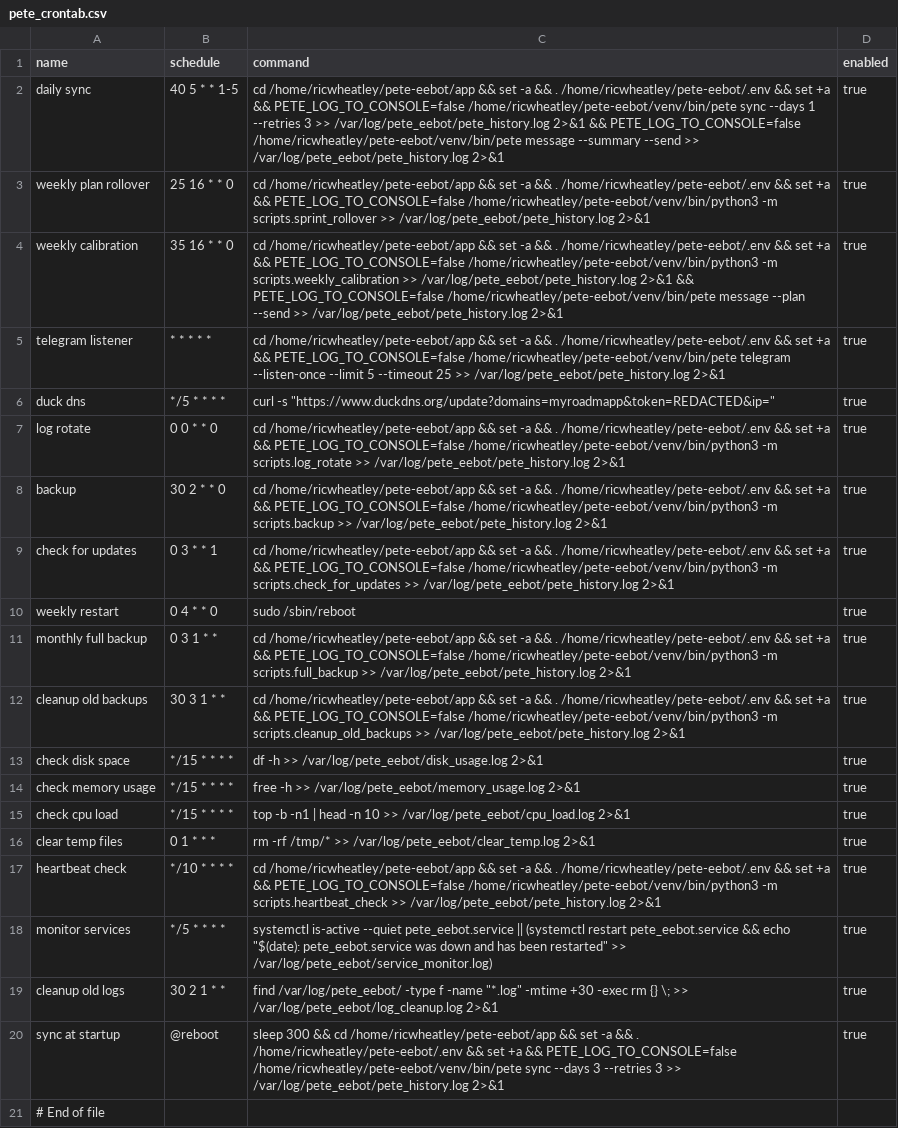
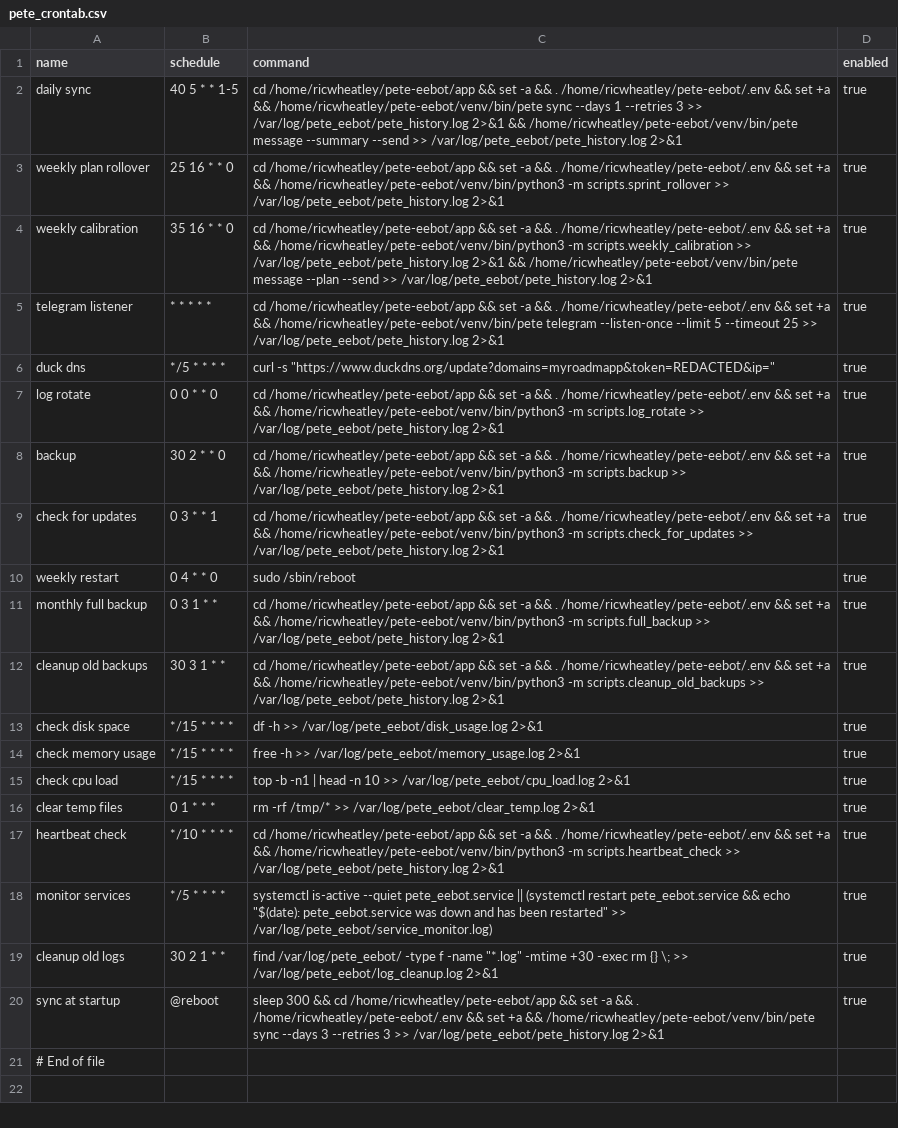
Before and after one commit to ricwheatley/Pete-Eebot, a CSV file: pete_e/resources/pete_crontab.csv, drawn as a sheet; the diff names each change by its address in the sheet, - before the commit and + after, or states it on an @@ line.

```diff
--- a/pete_e/resources/pete_crontab.csv
+++ b/pete_e/resources/pete_crontab.csv
-C2 (command): …+a && PETE_LOG_TO_CONSOLE=false /home/ricwheatley/pete-eebot/venv/bin/pete sync --days 1 --retries 3 >> /var/log/pete_eebot/pete_history.log 2>&1 && PETE_LOG_TO_CONSOLE=false /home/ricwheatley/pete-eebot/venv/bin/pete message…
+C2 (command): …+a && /home/ricwheatley/pete-eebot/venv/bin/pete sync --days 1 --retries 3 >> /var/log/pete_eebot/pete_history.log 2>&1 && /home/ricwheatley/pete-eebot/venv/bin/pete message…
-C3 (command): …+a && PETE_LOG_TO_CONSOLE=false /home/ricwheatley/pete-eebot/venv/bin/python3 -m…
+C3 (command): …+a && /home/ricwheatley/pete-eebot/venv/bin/python3 -m…
-C4 (command): …+a && PETE_LOG_TO_CONSOLE=false /home/ricwheatley/pete-eebot/venv/bin/python3 -m scripts.weekly_calibration >> /var/log/pete_eebot/pete_history.log 2>&1 && PETE_LOG_TO_CONSOLE=false /home/ricwheatley/pete-eebot/venv/bin/pete message…
+C4 (command): …+a && /home/ricwheatley/pete-eebot/venv/bin/python3 -m scripts.weekly_calibration >> /var/log/pete_eebot/pete_history.log 2>&1 && /home/ricwheatley/pete-eebot/venv/bin/pete message…
-C5 (command): …+a && PETE_LOG_TO_CONSOLE=false /home/ricwheatley/pete-eebot/venv/bin/pete telegram…
+C5 (command): …+a && /home/ricwheatley/pete-eebot/venv/bin/pete telegram…
-C7 (command): …+a && PETE_LOG_TO_CONSOLE=false /home/ricwheatley/pete-eebot/venv/bin/python3 -m…
+C7 (command): …+a && /home/ricwheatley/pete-eebot/venv/bin/python3 -m…
-C8 (command): …+a && PETE_LOG_TO_CONSOLE=false /home/ricwheatley/pete-eebot/venv/bin/python3 -m…
+C8 (command): …+a && /home/ricwheatley/pete-eebot/venv/bin/python3 -m…
-C9 (command): …+a && PETE_LOG_TO_CONSOLE=false /home/ricwheatley/pete-eebot/venv/bin/python3 -m…
+C9 (command): …+a && /home/ricwheatley/pete-eebot/venv/bin/python3 -m…
-C11 (command): …+a && PETE_LOG_TO_CONSOLE=false /home/ricwheatley/pete-eebot/venv/bin/python3 -m…
+C11 (command): …+a && /home/ricwheatley/pete-eebot/venv/bin/python3 -m…
-C12 (command): …+a && PETE_LOG_TO_CONSOLE=false /home/ricwheatley/pete-eebot/venv/bin/python3 -m…
+C12 (command): …+a && /home/ricwheatley/pete-eebot/venv/bin/python3 -m…
-C17 (command): …+a && PETE_LOG_TO_CONSOLE=false /home/ricwheatley/pete-eebot/venv/bin/python3 -m…
+C17 (command): …+a && /home/ricwheatley/pete-eebot/venv/bin/python3 -m…
-C20 (command): …+a && PETE_LOG_TO_CONSOLE=false /home/ricwheatley/pete-eebot/venv/bin/pete sync…
+C20 (command): …+a && /home/ricwheatley/pete-eebot/venv/bin/pete sync…
```
Also changed, not shown: 1 other file.
